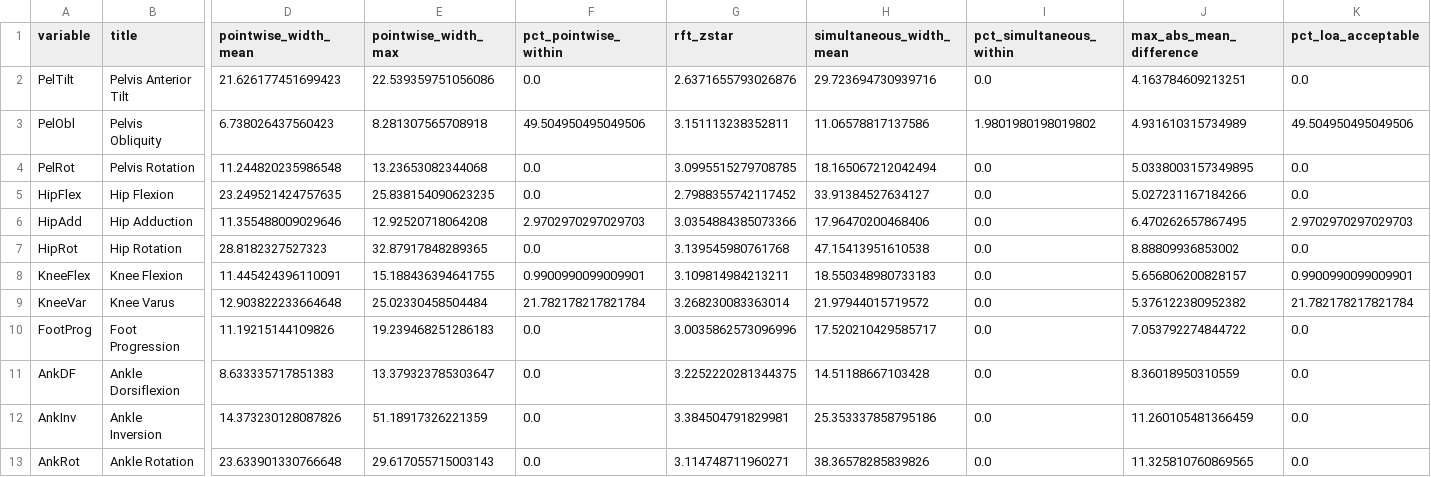
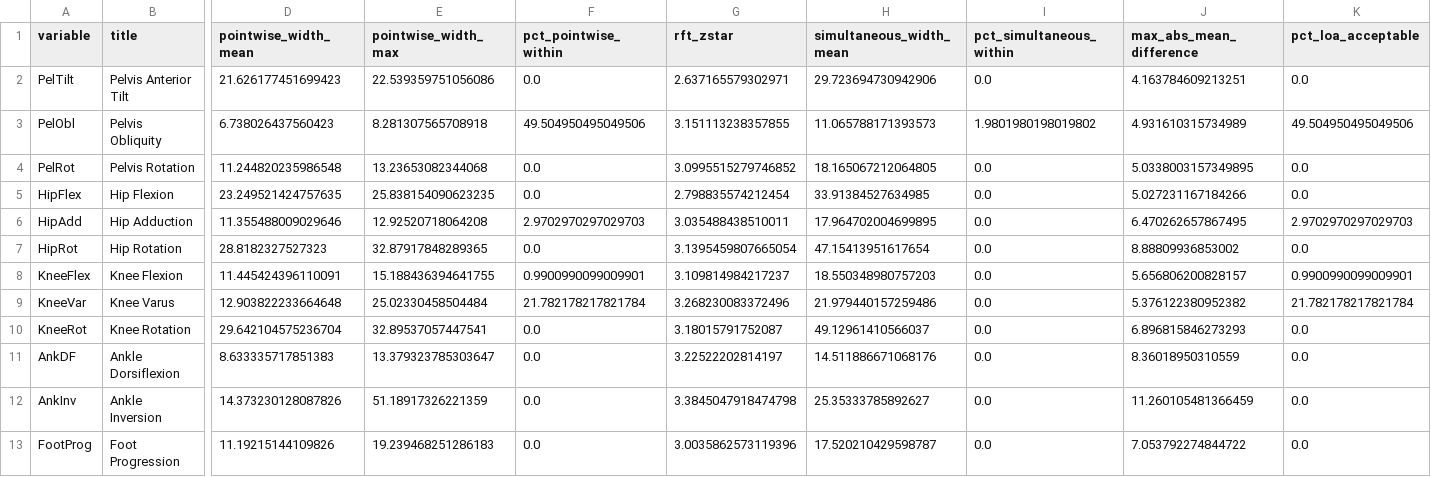
Before and after one commit to m-a-robinson/markerless-equivalence, a CSV file: python_analysis/results/loa_5deg_summary.csv, drawn as a sheet; only a part is shown, gaps mark what is left out; removed rows and columns are numbered as before the commit, all else as after; rows hold the shown columns only; the diff names each change by its address in the sheet, - before the commit and + after, or states it on an @@ line.

```diff
--- a/python_analysis/results/loa_5deg_summary.csv
+++ b/python_analysis/results/loa_5deg_summary.csv
-G2 (rft_zstar): 2.6371655793026876
+G2 (rft_zstar): 2.637165579302971
-H2 (simultaneous_width_mean): 29.723694730939716
+H2 (simultaneous_width_mean): 29.723694730942906
-G3 (rft_zstar): 3.151113238352811
+G3 (rft_zstar): 3.151113238357855
-H3 (simultaneous_width_mean): 11.06578817137586
+H3 (simultaneous_width_mean): 11.065788171393573
-G4 (rft_zstar): 3.0995515279708785
+G4 (rft_zstar): 3.0995515279746852
-H4 (simultaneous_width_mean): 18.165067212042494
+H4 (simultaneous_width_mean): 18.165067212064805
-G5 (rft_zstar): 2.7988355742117452
+G5 (rft_zstar): 2.798835574212454
-H5 (simultaneous_width_mean): 33.91384527634127
+H5 (simultaneous_width_mean): 33.91384527634985
-G6 (rft_zstar): 3.0354884385073366
+G6 (rft_zstar): 3.035488438510011
-H6 (simultaneous_width_mean): 17.96470200468406
+H6 (simultaneous_width_mean): 17.964702004699895
-G7 (rft_zstar): 3.139545980761768
+G7 (rft_zstar): 3.1395459807665054
-H7 (simultaneous_width_mean): 47.15413951610538
+H7 (simultaneous_width_mean): 47.15413951617654
-G8 (rft_zstar): 3.109814984213211
+G8 (rft_zstar): 3.109814984217237
-H8 (simultaneous_width_mean): 18.550348980733183
+H8 (simultaneous_width_mean): 18.550348980757203
-G9 (rft_zstar): 3.268230083363014
+G9 (rft_zstar): 3.268230083372496
-H9 (simultaneous_width_mean): 21.97944015719572
+H9 (simultaneous_width_mean): 21.979440157259486
-row 10: FootProg | Foot Progression | 11.19215144109826 | 19.239468251286183 | 0.0 | 3.0035862573096996 | 17.520210429585717 | 0.0 | 7.053792274844722 | 0.0
+row 10: KneeRot | Knee Rotation | 29.642104575236704 | 32.89537057447541 | 0.0 | 3.18015791752087 | 49.12961410566037 | 0.0 | 6.896815846273293 | 0.0
-G11 (rft_zstar): 3.2252220281344375
+G11 (rft_zstar): 3.22522202814197
-H11 (simultaneous_width_mean): 14.51188667103428
+H11 (simultaneous_width_mean): 14.511886671068176
-G12 (rft_zstar): 3.384504791829981
+G12 (rft_zstar): 3.3845047918474798
-H12 (simultaneous_width_mean): 25.353337858795186
+H12 (simultaneous_width_mean): 25.35333785892627
-row 13: AnkRot | Ankle Rotation | 23.633901330766648 | 29.617055715003143 | 0.0 | 3.114748711960271 | 38.36578285839826 | 0.0 | 11.325810760869565 | 0.0
+row 13: FootProg | Foot Progression | 11.19215144109826 | 19.239468251286183 | 0.0 | 3.0035862573119396 | 17.520210429598787 | 0.0 | 7.053792274844722 | 0.0
```
Also changed, not shown: python_analysis/results/equivalence_5deg_summary.csv, python_analysis/results/table1_5deg.csv, 20 other files.
